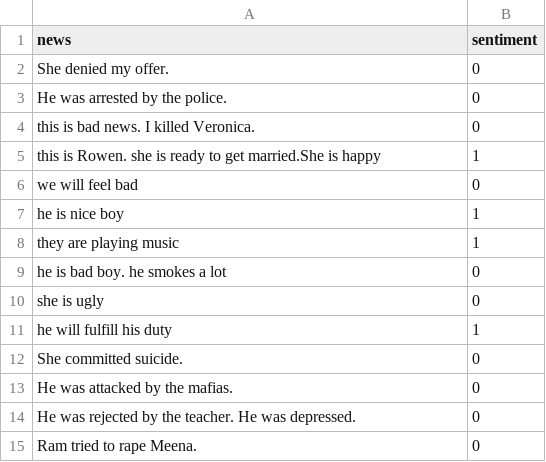
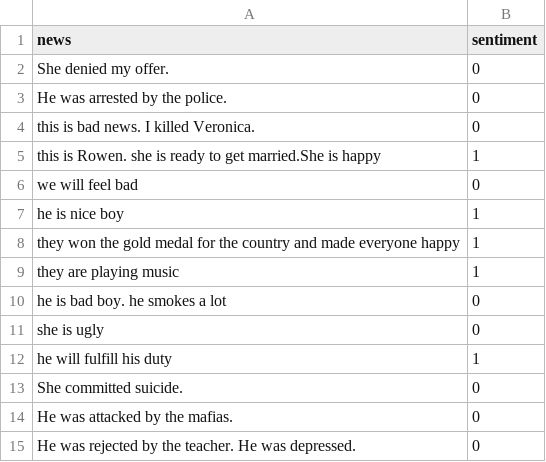
Before and after one commit to ruby-stha/Sentiment-Analysis--News-Data, a CSV file: SentimentAnalysis/news_data.csv, drawn as a sheet; only a part is shown; the shorter side is filled out with more unchanged rows.

Commit message:
Added confusion matrix and adjusted data

```diff
--- a/SentimentAnalysis/news_data.csv
+++ b/SentimentAnalysis/news_data.csv
@@ -7,2 +7,3 @@ we will feel bad,0
 he is nice boy,1
+they won the gold medal for the country and made everyone happy, 1
 they are playing music,1
```
Also changed, not shown: 1 other file.
